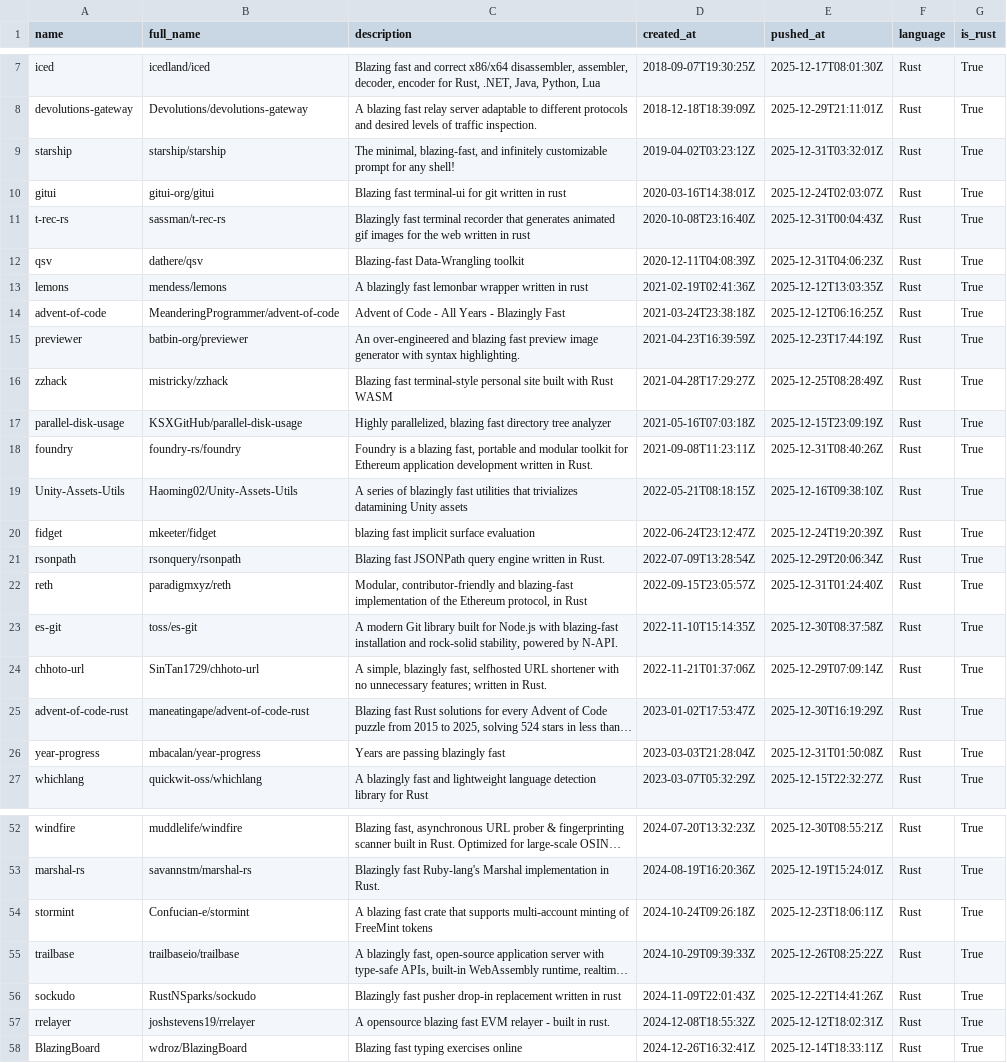
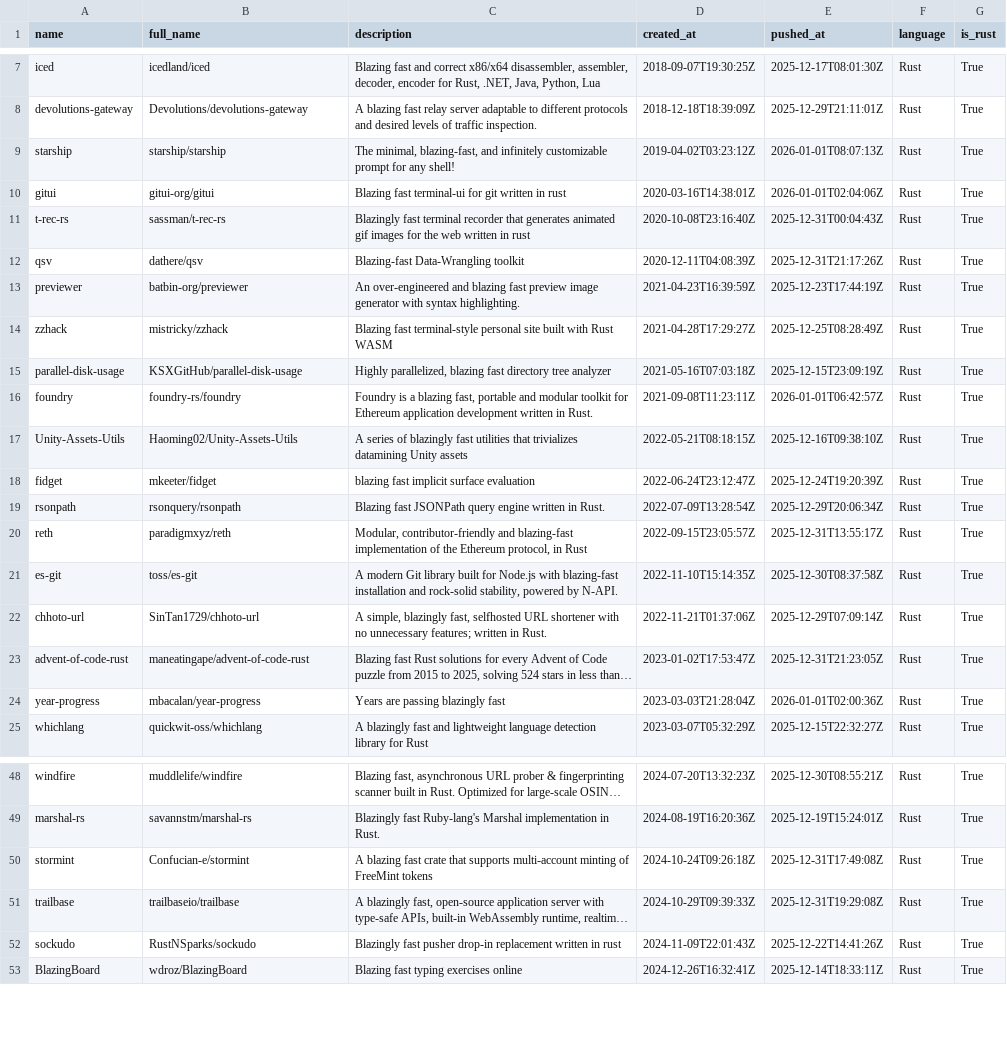
Before and after one commit to ninpnin/days-since-blazingly-fast, a CSV file: data/frameworks_sorted.csv, drawn as a sheet; only a part is shown, gaps mark what is left out; long unchanged cells end in …; removed rows and columns are numbered as before the commit, all else as after; the diff covers the shown part only; the diff names each change by its address in the sheet, - before the commit and + after, or states it on an @@ line.

```diff
--- a/data/frameworks_sorted.csv
+++ b/data/frameworks_sorted.csv
-E9 (pushed_at): 2025-12-31T03:32:01Z
+E9 (pushed_at): 2026-01-01T08:07:13Z
-E10 (pushed_at): 2025-12-24T02:03:07Z
+E10 (pushed_at): 2026-01-01T02:04:06Z
-E12 (pushed_at): 2025-12-31T04:06:23Z
+E12 (pushed_at): 2025-12-31T21:17:26Z
-row 13: lemons | mendess/lemons | A blazingly fast lemonbar wrapper written in rust | 2021-02-19T02:41:36Z | 2025-12-12T13:03:35Z | Rust | True
-row 14: advent-of-code | MeanderingProgrammer/advent-of-code | Advent of Code - All Years - Blazingly Fast | 2021-03-24T23:38:18Z | 2025-12-12T06:16:25Z | Rust | True
-E16 (pushed_at): 2025-12-31T08:40:26Z
+E16 (pushed_at): 2026-01-01T06:42:57Z
-E20 (pushed_at): 2025-12-31T01:24:40Z
+E20 (pushed_at): 2025-12-31T13:55:17Z
-E23 (pushed_at): 2025-12-30T16:19:29Z
+E23 (pushed_at): 2025-12-31T21:23:05Z
-E24 (pushed_at): 2025-12-31T01:50:08Z
+E24 (pushed_at): 2026-01-01T02:00:36Z
-E50 (pushed_at): 2025-12-23T18:06:11Z
+E50 (pushed_at): 2025-12-31T17:49:08Z
-E51 (pushed_at): 2025-12-26T08:25:22Z
+E51 (pushed_at): 2025-12-31T19:29:08Z
-row 57: rrelayer | joshstevens19/rrelayer | A opensource blazing fast EVM relayer - built in rust. | 2024-12-08T18:55:32Z | 2025-12-12T18:02:31Z | Rust | True
```
Also changed, not shown: 5 added rows, 6 removed rows and 20 edited cells elsewhere in this file, data/aggregated_results.csv, data/sample.csv, 6 other files.
